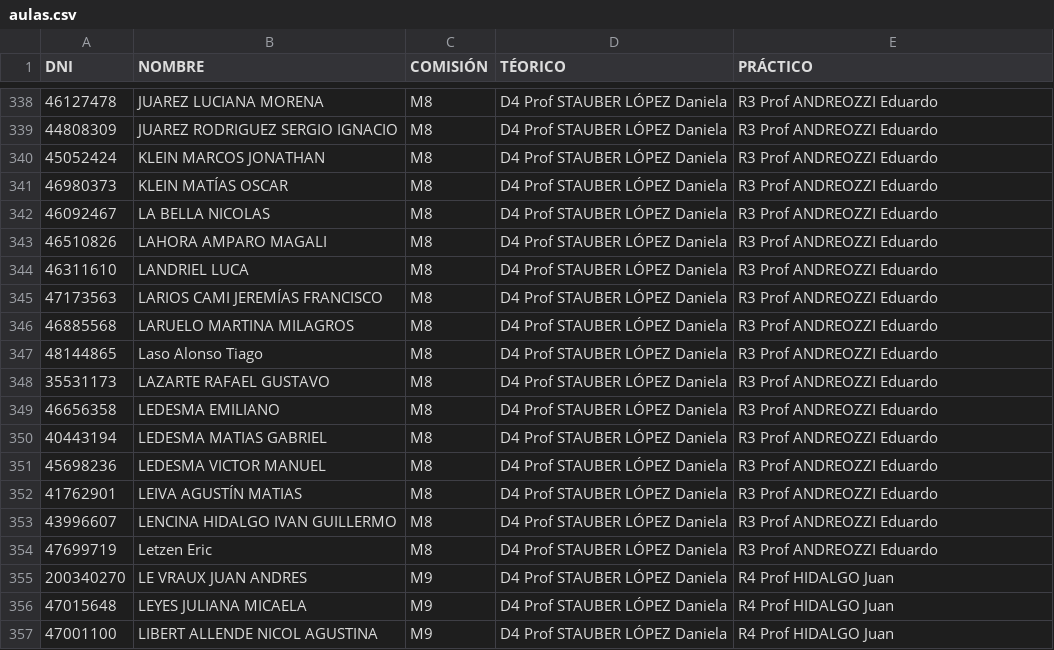
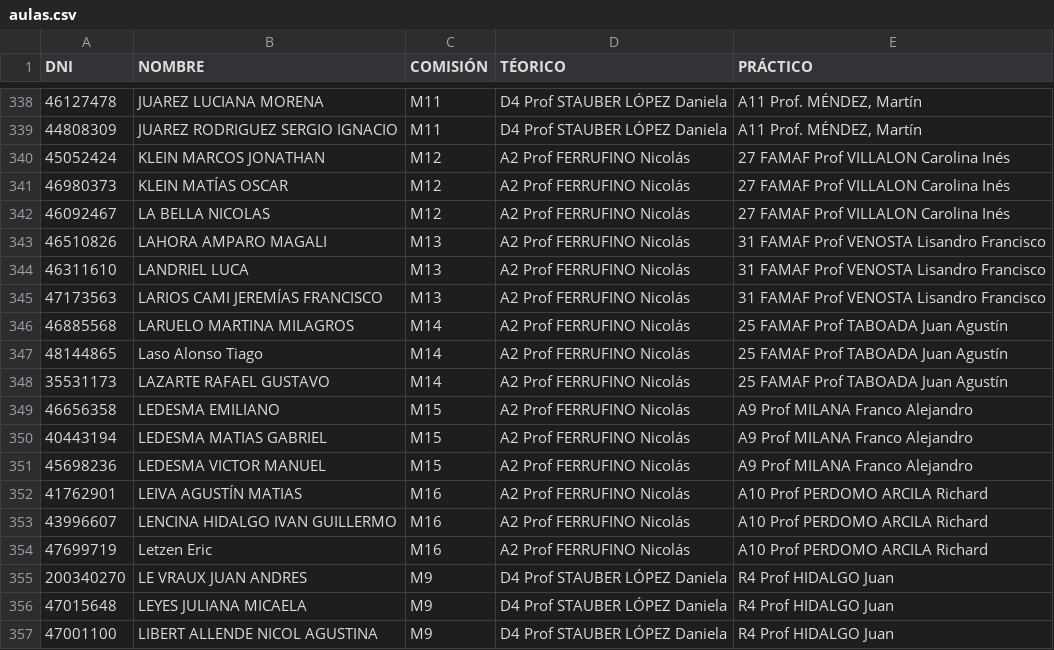
Before and after one commit to eugediazz/ingreso_famaf, a CSV file: feb_2025/aulas.csv, drawn as a sheet; only a part is shown, gaps mark what is left out; the diff covers the shown part only.

```diff
--- a/feb_2025/aulas.csv
+++ b/feb_2025/aulas.csv
@@ -338,18 +338,18 @@ DNI,NOMBRE,COMISIÓN,TÉORICO,PRÁCTICO
-46127478,JUAREZ LUCIANA MORENA,M8,D4 Prof  STAUBER LÓPEZ Daniela,R3 Prof ANDREOZZI Eduardo
-44808309,JUAREZ RODRIGUEZ SERGIO IGNACIO,M8,D4 Prof  STAUBER LÓPEZ Daniela,R3 Prof ANDREOZZI Eduardo
-45052424,KLEIN MARCOS JONATHAN,M8,D4 Prof  STAUBER LÓPEZ Daniela,R3 Prof ANDREOZZI Eduardo
-46980373,KLEIN MATÍAS OSCAR,M8,D4 Prof  STAUBER LÓPEZ Daniela,R3 Prof ANDREOZZI Eduardo
-46092467,LA BELLA NICOLAS,M8,D4 Prof  STAUBER LÓPEZ Daniela,R3 Prof ANDREOZZI Eduardo
-46510826,LAHORA AMPARO MAGALI,M8,D4 Prof  STAUBER LÓPEZ Daniela,R3 Prof ANDREOZZI Eduardo
-46311610,LANDRIEL LUCA,M8,D4 Prof  STAUBER LÓPEZ Daniela,R3 Prof ANDREOZZI Eduardo
-47173563,LARIOS CAMI JEREMÍAS FRANCISCO,M8,D4 Prof  STAUBER LÓPEZ Daniela,R3 Prof ANDREOZZI Eduardo
-46885568,LARUELO MARTINA MILAGROS,M8,D4 Prof  STAUBER LÓPEZ Daniela,R3 Prof ANDREOZZI Eduardo
-48144865,Laso Alonso Tiago,M8,D4 Prof  STAUBER LÓPEZ Daniela,R3 Prof ANDREOZZI Eduardo
-35531173,LAZARTE RAFAEL GUSTAVO,M8,D4 Prof  STAUBER LÓPEZ Daniela,R3 Prof ANDREOZZI Eduardo
-46656358,LEDESMA EMILIANO,M8,D4 Prof  STAUBER LÓPEZ Daniela,R3 Prof ANDREOZZI Eduardo
-40443194,LEDESMA MATIAS GABRIEL,M8,D4 Prof  STAUBER LÓPEZ Daniela,R3 Prof ANDREOZZI Eduardo
-45698236,LEDESMA VICTOR MANUEL,M8,D4 Prof  STAUBER LÓPEZ Daniela,R3 Prof ANDREOZZI Eduardo
-41762901,LEIVA AGUSTÍN MATIAS,M8,D4 Prof  STAUBER LÓPEZ Daniela,R3 Prof ANDREOZZI Eduardo
-43996607,LENCINA HIDALGO IVAN GUILLERMO,M8,D4 Prof  STAUBER LÓPEZ Daniela,R3 Prof ANDREOZZI Eduardo
-47699719,Letzen Eric,M8,D4 Prof  STAUBER LÓPEZ Daniela,R3 Prof ANDREOZZI Eduardo
+46127478,JUAREZ LUCIANA MORENA,M11,D4 Prof  STAUBER LÓPEZ Daniela,"A11 Prof. MÉNDEZ, Martín"
+44808309,JUAREZ RODRIGUEZ SERGIO IGNACIO,M11,D4 Prof  STAUBER LÓPEZ Daniela,"A11 Prof. MÉNDEZ, Martín"
+45052424,KLEIN MARCOS JONATHAN,M12,A2 Prof  FERRUFINO Nicolás,27 FAMAF Prof VILLALON Carolina Inés
+46980373,KLEIN MATÍAS OSCAR,M12,A2 Prof  FERRUFINO Nicolás,27 FAMAF Prof VILLALON Carolina Inés
+46092467,LA BELLA NICOLAS,M12,A2 Prof  FERRUFINO Nicolás,27 FAMAF Prof VILLALON Carolina Inés
+46510826,LAHORA AMPARO MAGALI,M13,A2 Prof  FERRUFINO Nicolás,31 FAMAF Prof VENOSTA Lisandro Francisco
+46311610,LANDRIEL LUCA,M13,A2 Prof  FERRUFINO Nicolás,31 FAMAF Prof VENOSTA Lisandro Francisco
+47173563,LARIOS CAMI JEREMÍAS FRANCISCO,M13,A2 Prof  FERRUFINO Nicolás,31 FAMAF Prof VENOSTA Lisandro Francisco
+46885568,LARUELO MARTINA MILAGROS,M14,A2 Prof  FERRUFINO Nicolás,25 FAMAF Prof TABOADA Juan Agustín
+48144865,Laso Alonso Tiago,M14,A2 Prof  FERRUFINO Nicolás,25 FAMAF Prof TABOADA Juan Agustín
+35531173,LAZARTE RAFAEL GUSTAVO,M14,A2 Prof  FERRUFINO Nicolás,25 FAMAF Prof TABOADA Juan Agustín
+46656358,LEDESMA EMILIANO,M15,A2 Prof  FERRUFINO Nicolás,A9 Prof MILANA Franco Alejandro
+40443194,LEDESMA MATIAS GABRIEL,M15,A2 Prof  FERRUFINO Nicolás,A9 Prof MILANA Franco Alejandro
+45698236,LEDESMA VICTOR MANUEL,M15,A2 Prof  FERRUFINO Nicolás,A9 Prof MILANA Franco Alejandro
+41762901,LEIVA AGUSTÍN MATIAS,M16,A2 Prof  FERRUFINO Nicolás,A10 Prof PERDOMO ARCILA Richard
+43996607,LENCINA HIDALGO IVAN GUILLERMO,M16,A2 Prof  FERRUFINO Nicolás,A10 Prof PERDOMO ARCILA Richard
+47699719,Letzen Eric,M16,A2 Prof  FERRUFINO Nicolás,A10 Prof PERDOMO ARCILA Richard
 200340270,LE VRAUX JUAN ANDRES,M9,D4 Prof  STAUBER LÓPEZ Daniela,R4 Prof HIDALGO Juan
```
Also changed, not shown: 68 edited cells elsewhere in this file.
